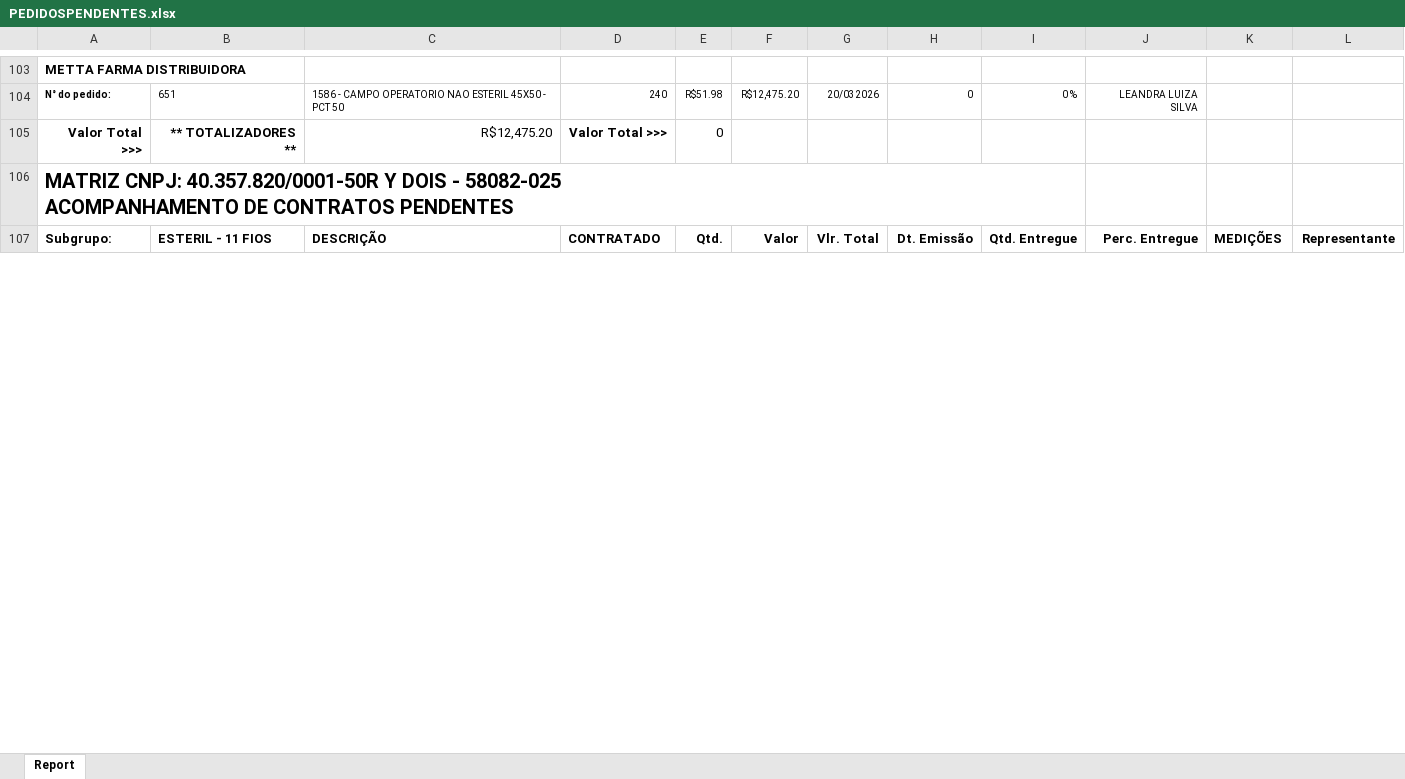
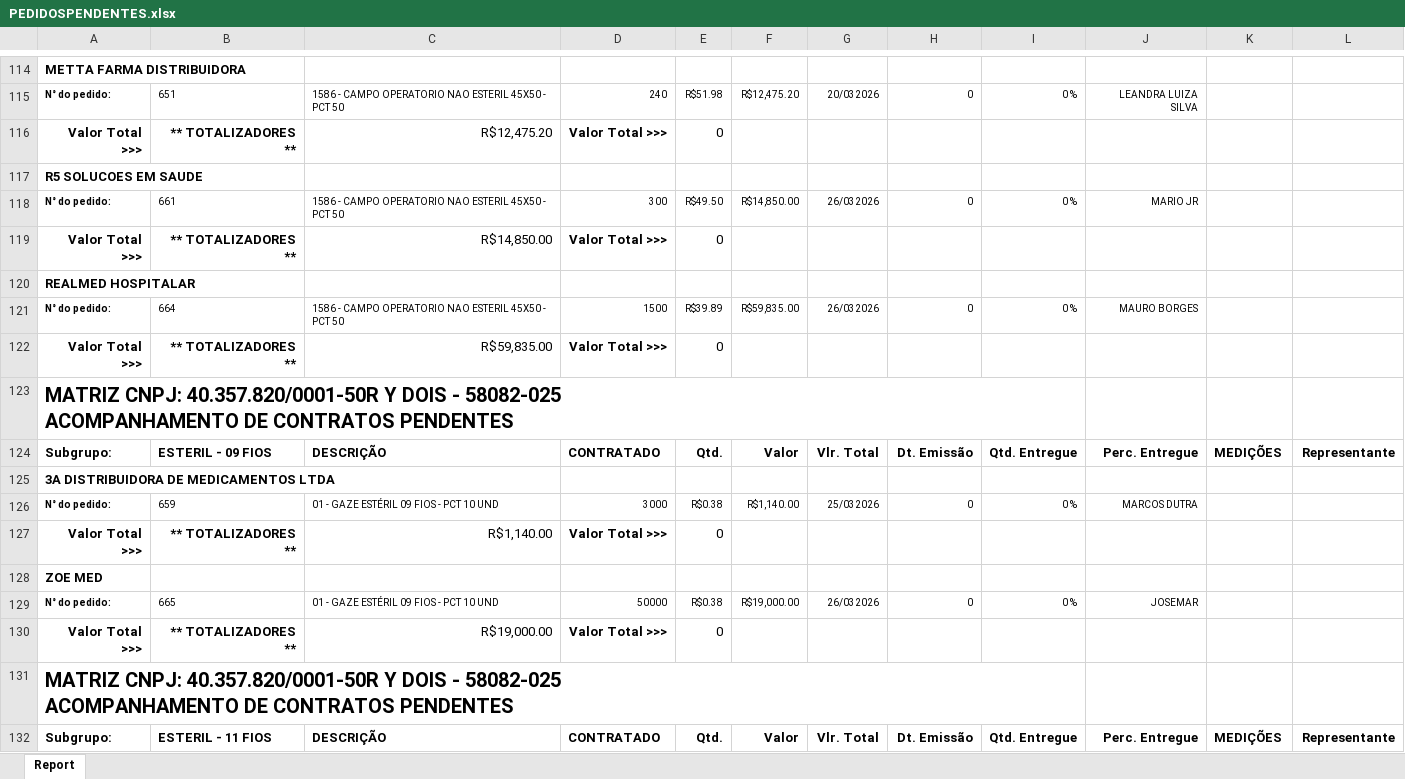
Before and after one commit to fabiosilvavendas-byte/CRM_Medtextil2.0, an Excel workbook: dados/PEDIDOSPENDENTES.xlsx, sheet Report, drawn as a sheet; only a part is shown, gaps mark what is left out; values as stored, in another font and other column widths than the file's, no borders; ↵ is a line break in a cell; the diff covers the shown part only; the diff names each change by its address in the sheet, - before the commit and + after, or states it on an @@ line.

Commit message:
Add files via upload

```diff
--- a/dados/PEDIDOSPENDENTES.xlsx (sheet Report)
+++ b/dados/PEDIDOSPENDENTES.xlsx (sheet Report)
+row 117: R5 SOLUCOES EM SAUDE
+row 118: N° do pedido: | 661 | 1586 - CAMPO OPERATORIO NAO ESTERIL 45X50 - PCT 50 | 300 | R$49.50 | R$14,850.00 | 26/032026 | 0 | 0 % | MARIO JR
+row 119: Valor Total >>> | ** TOTALIZADORES ** | R$14,850.00 | Valor Total >>> | 0
+row 120: REALMED HOSPITALAR
+row 121: N° do pedido: | 664 | 1586 - CAMPO OPERATORIO NAO ESTERIL 45X50 - PCT 50 | 1500 | R$39.89 | R$59,835.00 | 26/032026 | 0 | 0 % | MAURO BORGES
+row 122: Valor Total >>> | ** TOTALIZADORES ** | R$59,835.00 | Valor Total >>> | 0
+row 123: MATRIZ CNPJ: 40.357.820/0001-50R Y DOIS - 58082-025 ↵ ACOMPANHAMENTO DE CONTRATOS PENDENTES
+row 124: Subgrupo: | ESTERIL - 09 FIOS | DESCRIÇÃO | CONTRATADO | Qtd. | Valor | Vlr. Total | Dt. Emissão | Qtd. Entregue | Perc. Entregue | MEDIÇÕES | Representante
+row 125: 3A DISTRIBUIDORA DE MEDICAMENTOS LTDA
+row 126: N° do pedido: | 659 | 01 - GAZE ESTÉRIL 09 FIOS - PCT 10 UND | 3000 | R$0.38 | R$1,140.00 | 25/032026 | 0 | 0 % | MARCOS DUTRA
+row 127: Valor Total >>> | ** TOTALIZADORES ** | R$1,140.00 | Valor Total >>> | 0
+row 128: ZOE MED
+row 129: N° do pedido: | 665 | 01 - GAZE ESTÉRIL 09 FIOS - PCT 10 UND | 50000 | R$0.38 | R$19,000.00 | 26/032026 | 0 | 0 % | JOSEMAR
+row 130: Valor Total >>> | ** TOTALIZADORES ** | R$19,000.00 | Valor Total >>> | 0
```
Also changed, not shown: 22 added rows, 20 removed rows, 3 moved rows and 108 edited cells elsewhere in this sheet.
